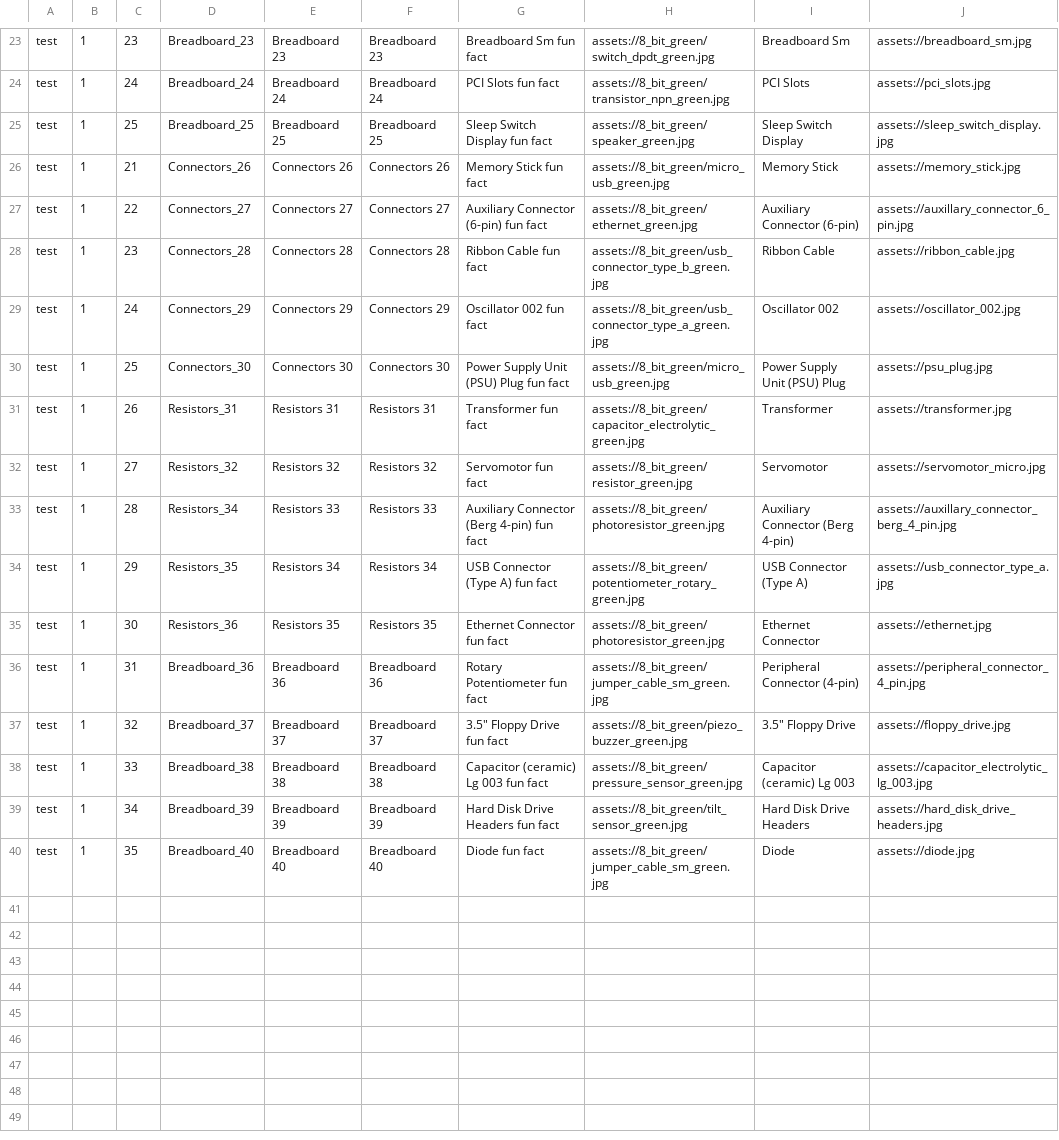
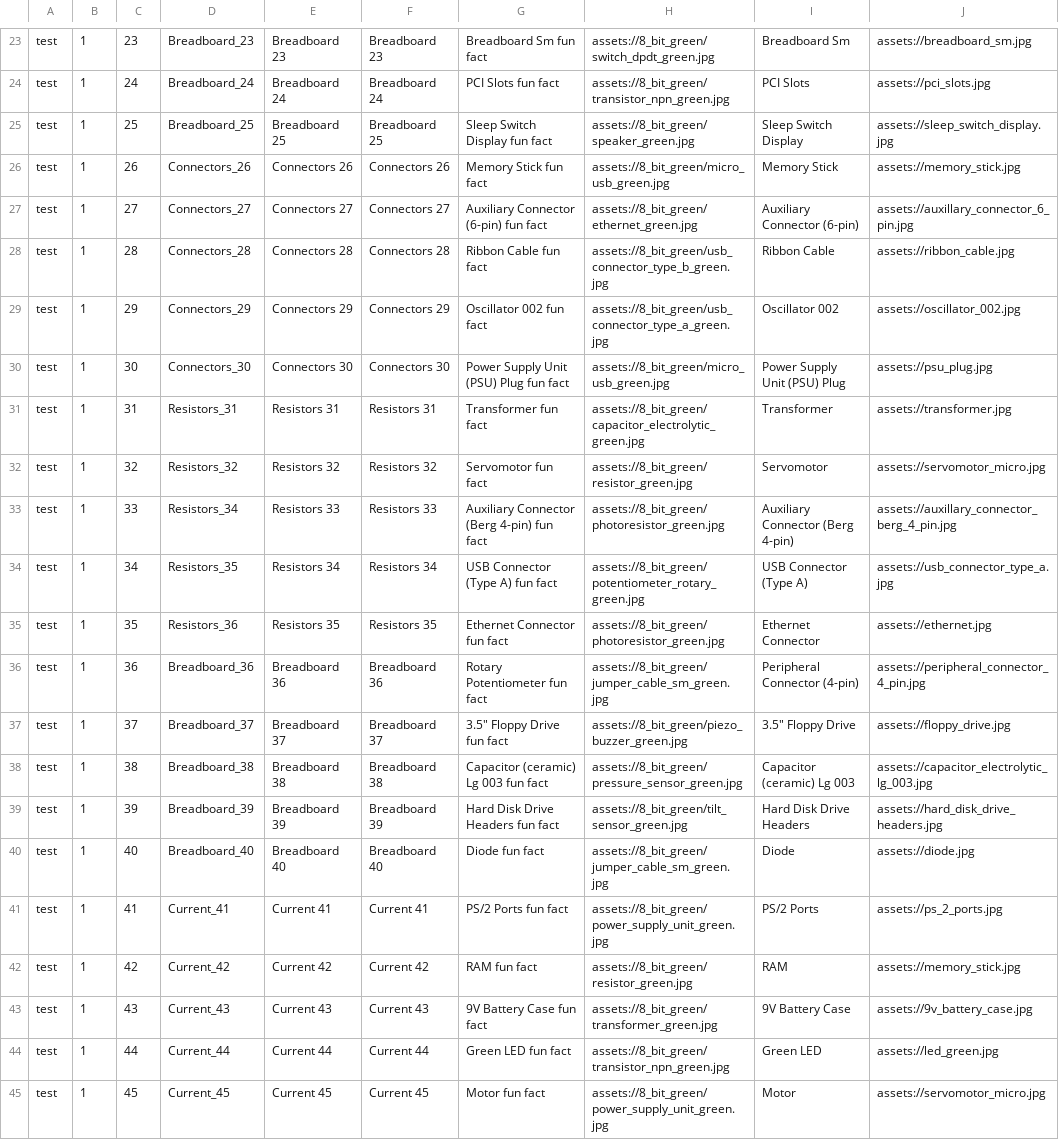
Before and after one commit to edwerner/TextBasedAndroidGame1, a CSV file: res/raw/locations_copy.csv, drawn as a sheet; only a part is shown, gaps mark what is left out; the diff names each change by its address in the sheet, - before the commit and + after, or states it on an @@ line.

```diff
--- a/res/raw/locations_copy.csv
+++ b/res/raw/locations_copy.csv
-C26: 21
+C26: 26
-C27: 22
+C27: 27
-C28: 23
+C28: 28
-C29: 24
+C29: 29
-C30: 25
+C30: 30
-C31: 26
+C31: 31
-C32: 27
+C32: 32
-C33: 28
+C33: 33
-C34: 29
+C34: 34
-C35: 30
+C35: 35
-C36: 31
+C36: 36
-C37: 32
+C37: 37
-C38: 33
+C38: 38
-C39: 34
+C39: 39
-C40: 35
+C40: 40
+row 41: test | 1 | 41 | Current_41 | Current 41 | Current 41 | PS/2 Ports fun fact | assets://8_bit_green/power_supply_unit_green.jpg | PS/2 Ports | assets://ps_2_ports.jpg
+row 42: test | 1 | 42 | Current_42 | Current 42 | Current 42 | RAM fun fact | assets://8_bit_green/resistor_green.jpg | RAM | assets://memory_stick.jpg
+row 43: test | 1 | 43 | Current_43 | Current 43 | Current 43 | 9V Battery Case fun fact | assets://8_bit_green/transformer_green.jpg | 9V Battery Case | assets://9v_battery_case.jpg
+row 44: test | 1 | 44 | Current_44 | Current 44 | Current 44 | Green LED fun fact | assets://8_bit_green/transistor_npn_green.jpg | Green LED | assets://led_green.jpg
+row 45: test | 1 | 45 | Current_45 | Current 45 | Current 45 | Motor fun fact | assets://8_bit_green/power_supply_unit_green.jpg | Motor | assets://servomotor_micro.jpg
```
Also changed, not shown: res/raw/conclusion_card_copy.csv, res/raw/quiz_item_copy.csv, 5 other files.
